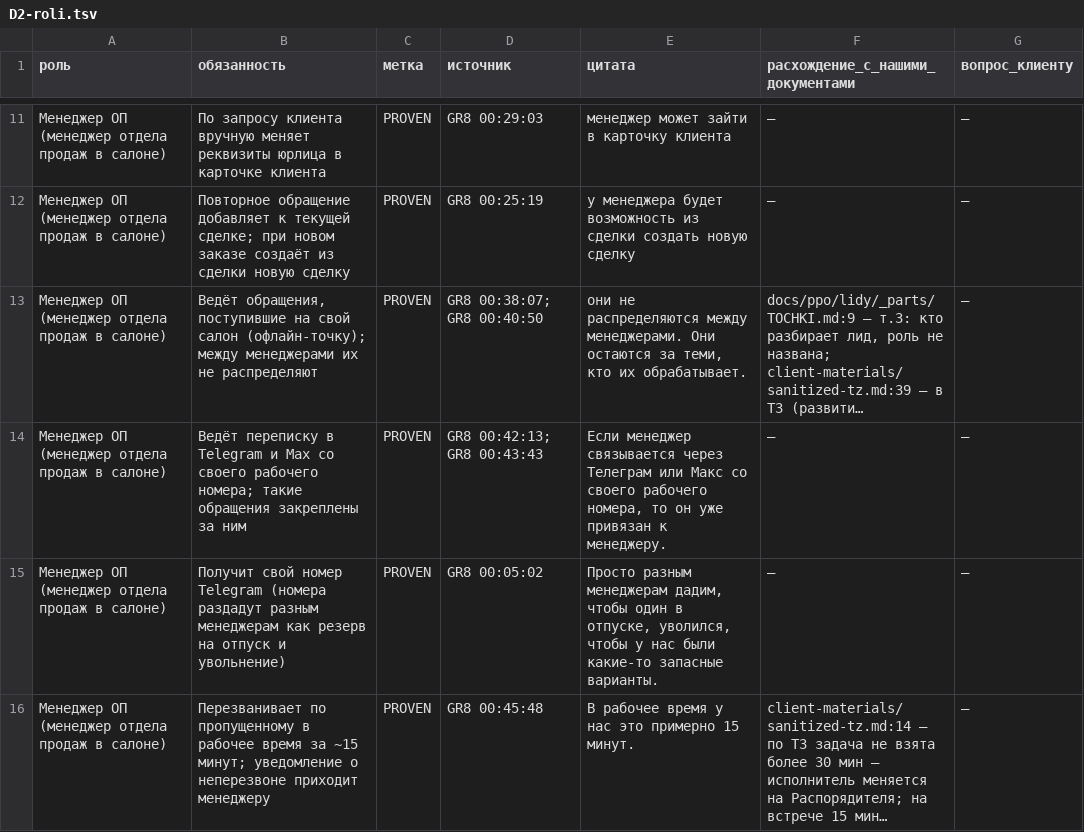
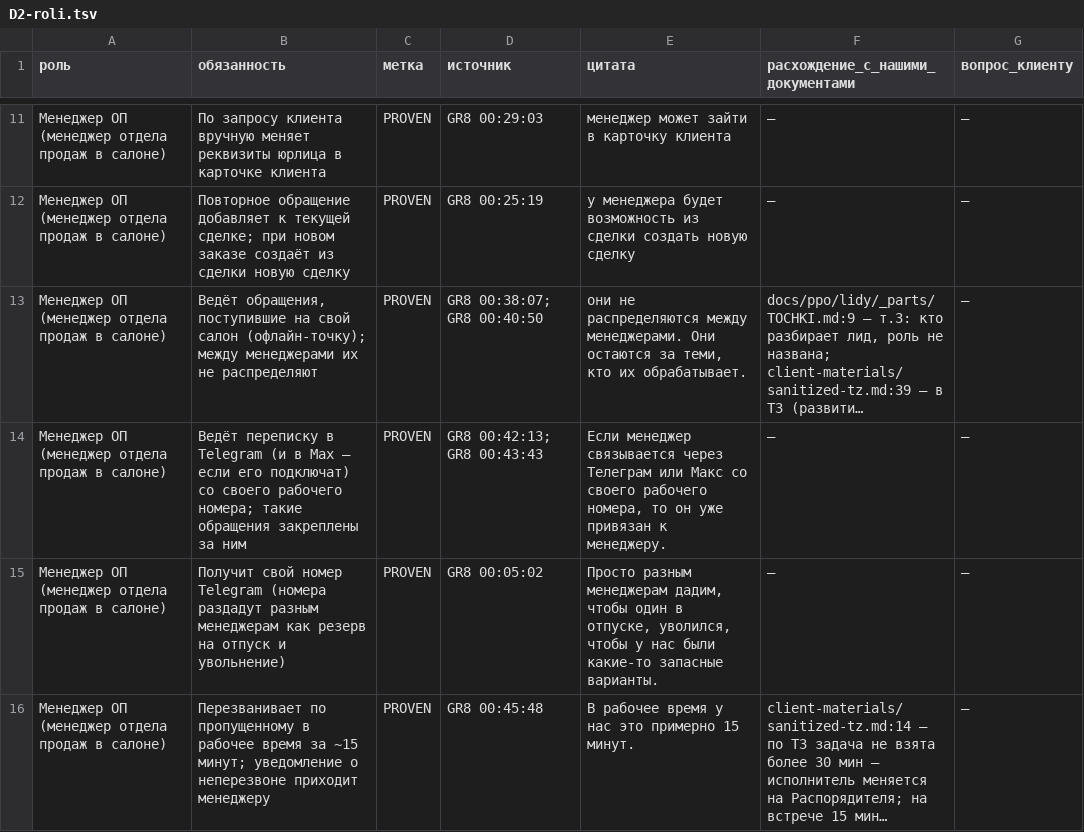
Before and after one commit to arwoxbx24/eurosteklo, a TSV file: docs/meetings/2026-10-04-dialog/baza/D2-roli.tsv, drawn as a sheet; only a part is shown, gaps mark what is left out; long unchanged cells end in …; the diff names each change by its address in the sheet, - before the commit and + after, or states it on an @@ line.

```diff
--- a/docs/meetings/2026-10-04-dialog/baza/D2-roli.tsv
+++ b/docs/meetings/2026-10-04-dialog/baza/D2-roli.tsv
-B14 (обязанность): …в Telegram и Max со своего…
+B14 (обязанность): …в Telegram (и в Max — если его подключат) со своего…
```
Also changed, not shown: docs/meetings/2026-10-04-dialog/baza/D1-glossariy.tsv, docs/meetings/2026-10-04-dialog/baza/D3-process-lidy.tsv, 8 other files.
